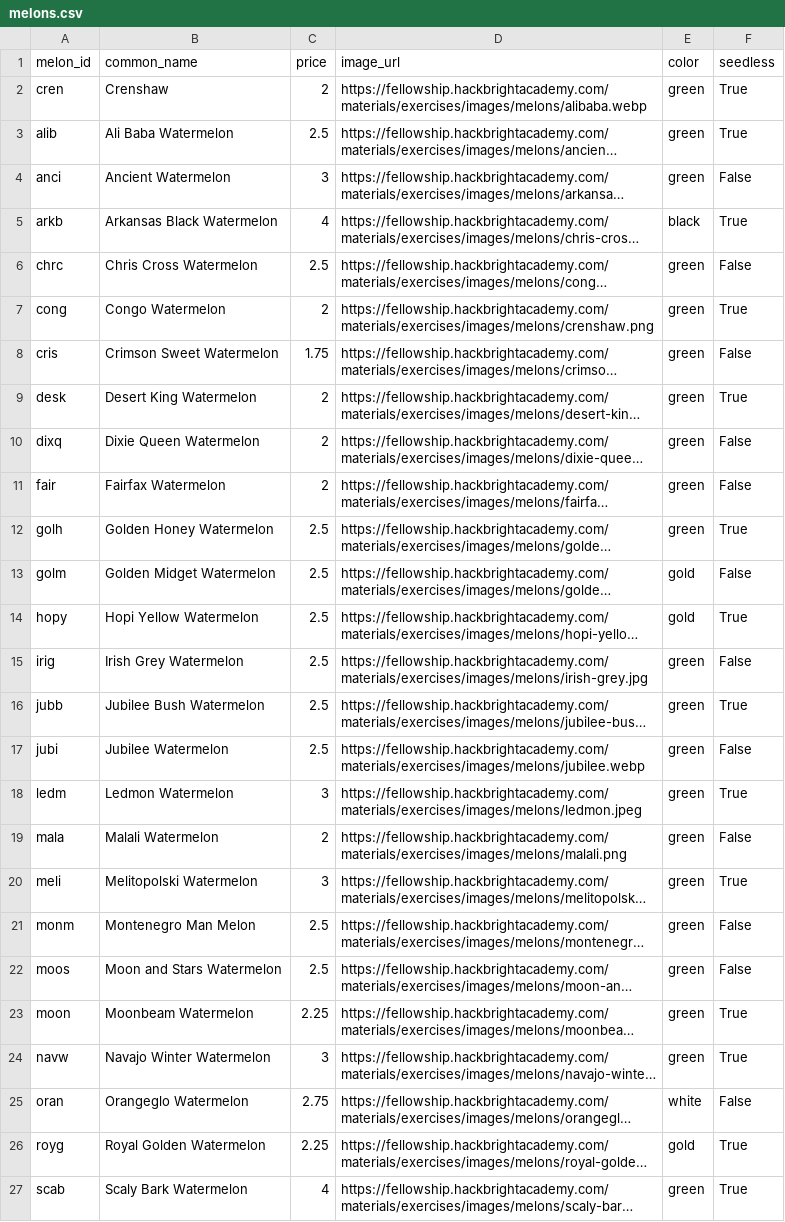
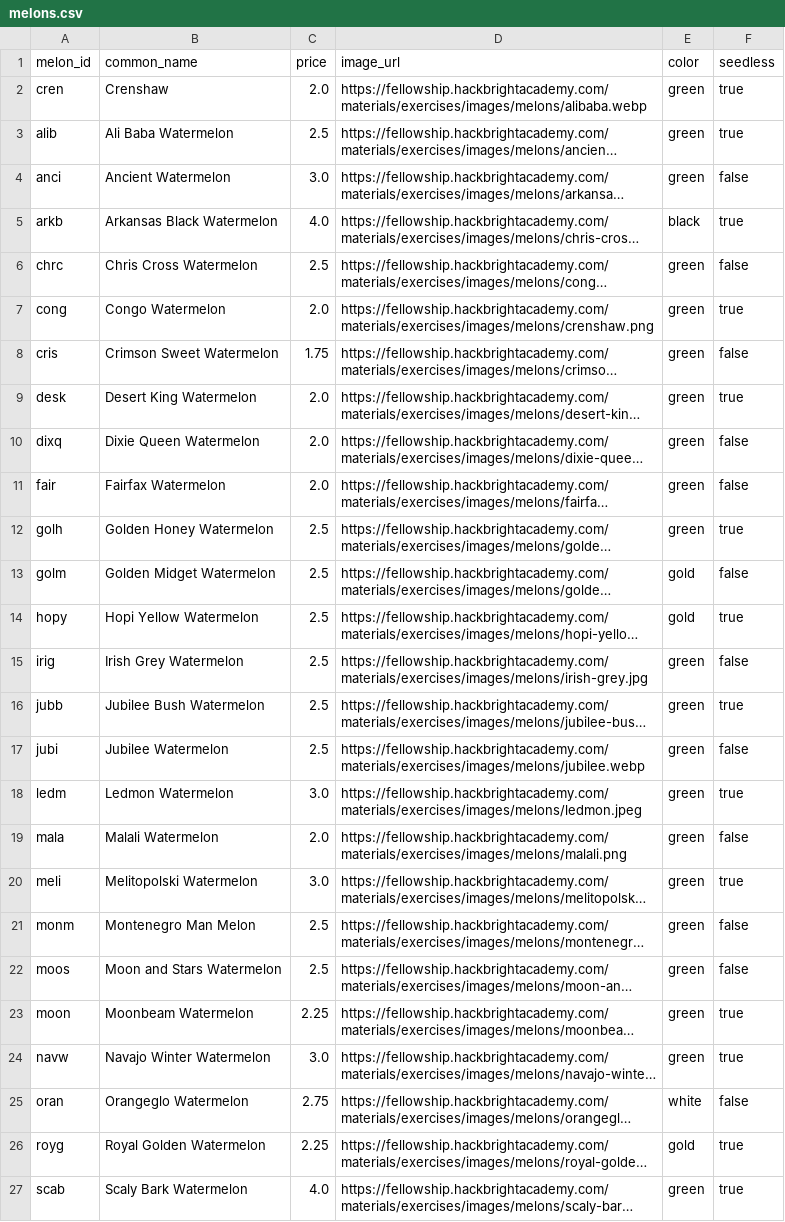
Before and after one commit to pengthao/py-proj-3, a CSV file: melonStore/project/melons.csv, drawn as a sheet; only a part is shown; long unchanged cells end in …; the diff covers the shown part only; the diff names each change by its address in the sheet, - before the commit and + after, or states it on an @@ line.

```diff
--- a/melonStore/project/melons.csv
+++ b/melonStore/project/melons.csv
-C2 (price): 2
+C2 (price): 2.0
-F2:F3 (seedless): True
+F2:F3 (seedless): true
-C4 (price): 3
+C4 (price): 3.0
-F4 (seedless): False
+F4 (seedless): false
-C5 (price): 4
+C5 (price): 4.0
-F5 (seedless): True
+F5 (seedless): true
-F6 (seedless): False
+F6 (seedless): false
-C7 (price): 2
+C7 (price): 2.0
-F7 (seedless): True
+F7 (seedless): true
-F8 (seedless): False
+F8 (seedless): false
-C9:C11 (price): 2
+C9:C11 (price): 2.0
-F9 (seedless): True
+F9 (seedless): true
-F10:F11 (seedless): False
+F10:F11 (seedless): false
-F12 (seedless): True
+F12 (seedless): true
-F13 (seedless): False
+F13 (seedless): false
-F14 (seedless): True
+F14 (seedless): true
-F15 (seedless): False
+F15 (seedless): false
-F16 (seedless): True
+F16 (seedless): true
-F17 (seedless): False
+F17 (seedless): false
-C18 (price): 3
+C18 (price): 3.0
-F18 (seedless): True
+F18 (seedless): true
-C19 (price): 2
+C19 (price): 2.0
-F19 (seedless): False
+F19 (seedless): false
-C20 (price): 3
+C20 (price): 3.0
-F20 (seedless): True
+F20 (seedless): true
-F21:F22 (seedless): False
+F21:F22 (seedless): false
-F23:F24 (seedless): True
+F23:F24 (seedless): true
-C24 (price): 3
+C24 (price): 3.0
-F25 (seedless): False
+F25 (seedless): false
-F26:F27 (seedless): True
+F26:F27 (seedless): true
-C27 (price): 4
+C27 (price): 4.0
```
Also changed, not shown: 10 edited cells elsewhere in this file, 14 other files.
